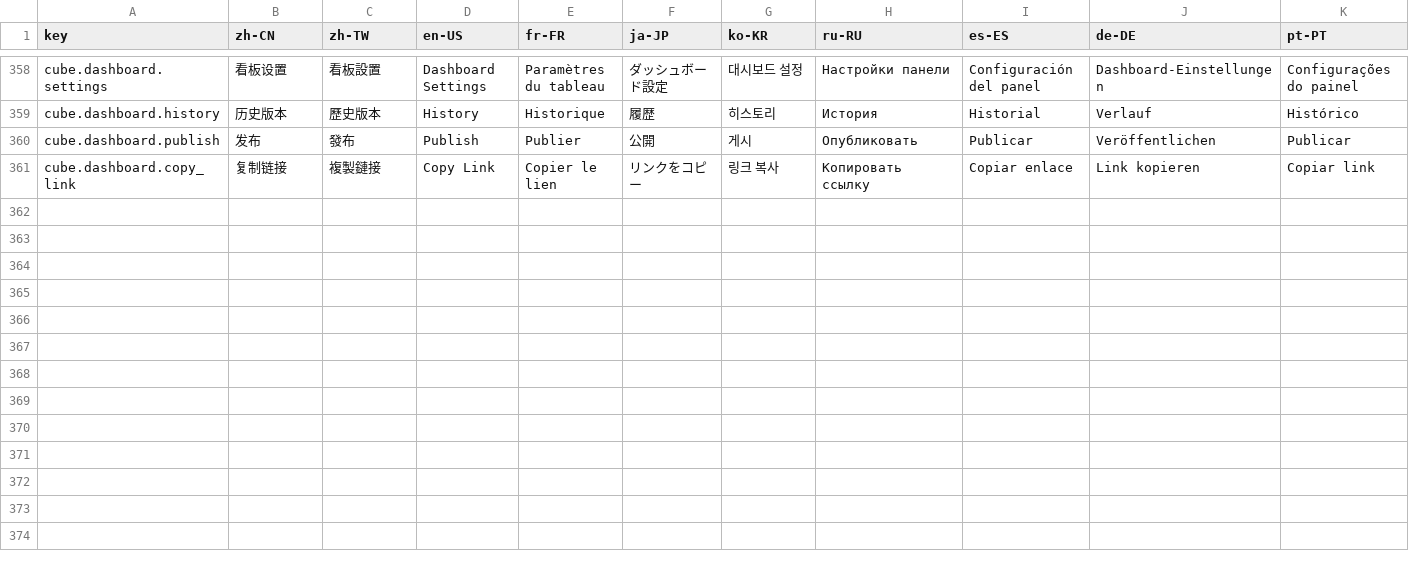
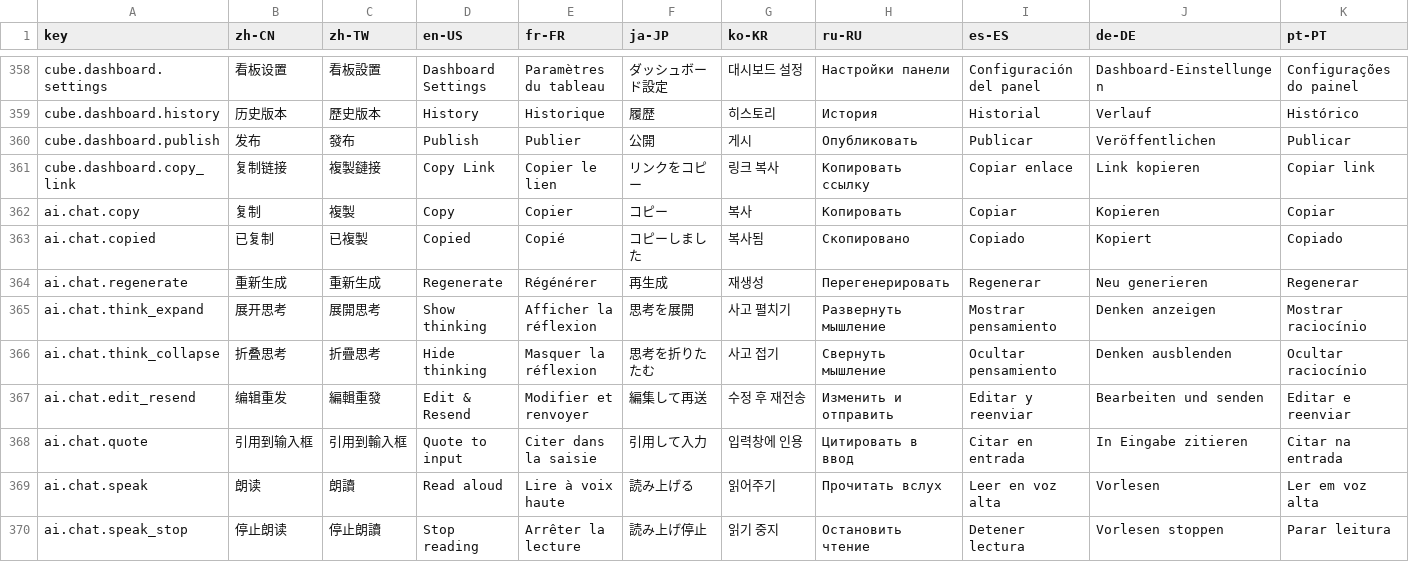
Before and after one commit to erupts/erupt-web, a CSV file: src/erupt.i18n.csv, drawn as a sheet; only a part is shown, gaps mark what is left out; rows hold the shown columns only; the diff names each change by its address in the sheet, - before the commit and + after, or states it on an @@ line.

Commit message:
Erupt AI support: copy,regenerate,edit_resend,quote,speak

```diff
--- a/src/erupt.i18n.csv
+++ b/src/erupt.i18n.csv
+row 362: ai.chat.copy | 复制 | 複製 | Copy | Copier | コピー | 복사 | Копировать | Copiar | Kopieren | Copiar
+row 363: ai.chat.copied | 已复制 | 已複製 | Copied | Copié | コピーしました | 복사됨 | Скопировано | Copiado | Kopiert | Copiado
+row 364: ai.chat.regenerate | 重新生成 | 重新生成 | Regenerate | Régénérer | 再生成 | 재생성 | Перегенерировать | Regenerar | Neu generieren | Regenerar
+row 365: ai.chat.think_expand | 展开思考 | 展開思考 | Show thinking | Afficher la réflexion | 思考を展開 | 사고 펼치기 | Развернуть мышление | Mostrar pensamiento | Denken anzeigen | Mostrar raciocínio
+row 366: ai.chat.think_collapse | 折叠思考 | 折疊思考 | Hide thinking | Masquer la réflexion | 思考を折りたたむ | 사고 접기 | Свернуть мышление | Ocultar pensamiento | Denken ausblenden | Ocultar raciocínio
+row 367: ai.chat.edit_resend | 编辑重发 | 編輯重發 | Edit & Resend | Modifier et renvoyer | 編集して再送 | 수정 후 재전송 | Изменить и отправить | Editar y reenviar | Bearbeiten und senden | Editar e reenviar
+row 368: ai.chat.quote | 引用到输入框 | 引用到輸入框 | Quote to input | Citer dans la saisie | 引用して入力 | 입력창에 인용 | Цитировать в ввод | Citar en entrada | In Eingabe zitieren | Citar na entrada
+row 369: ai.chat.speak | 朗读 | 朗讀 | Read aloud | Lire à voix haute | 読み上げる | 읽어주기 | Прочитать вслух | Leer en voz alta | Vorlesen | Ler em voz alta
+row 370: ai.chat.speak_stop | 停止朗读 | 停止朗讀 | Stop reading | Arrêter la lecture | 読み上げ停止 | 읽기 중지 | Остановить чтение | Detener lectura | Vorlesen stoppen | Parar leitura
```
Also changed, not shown: 6 other files.
